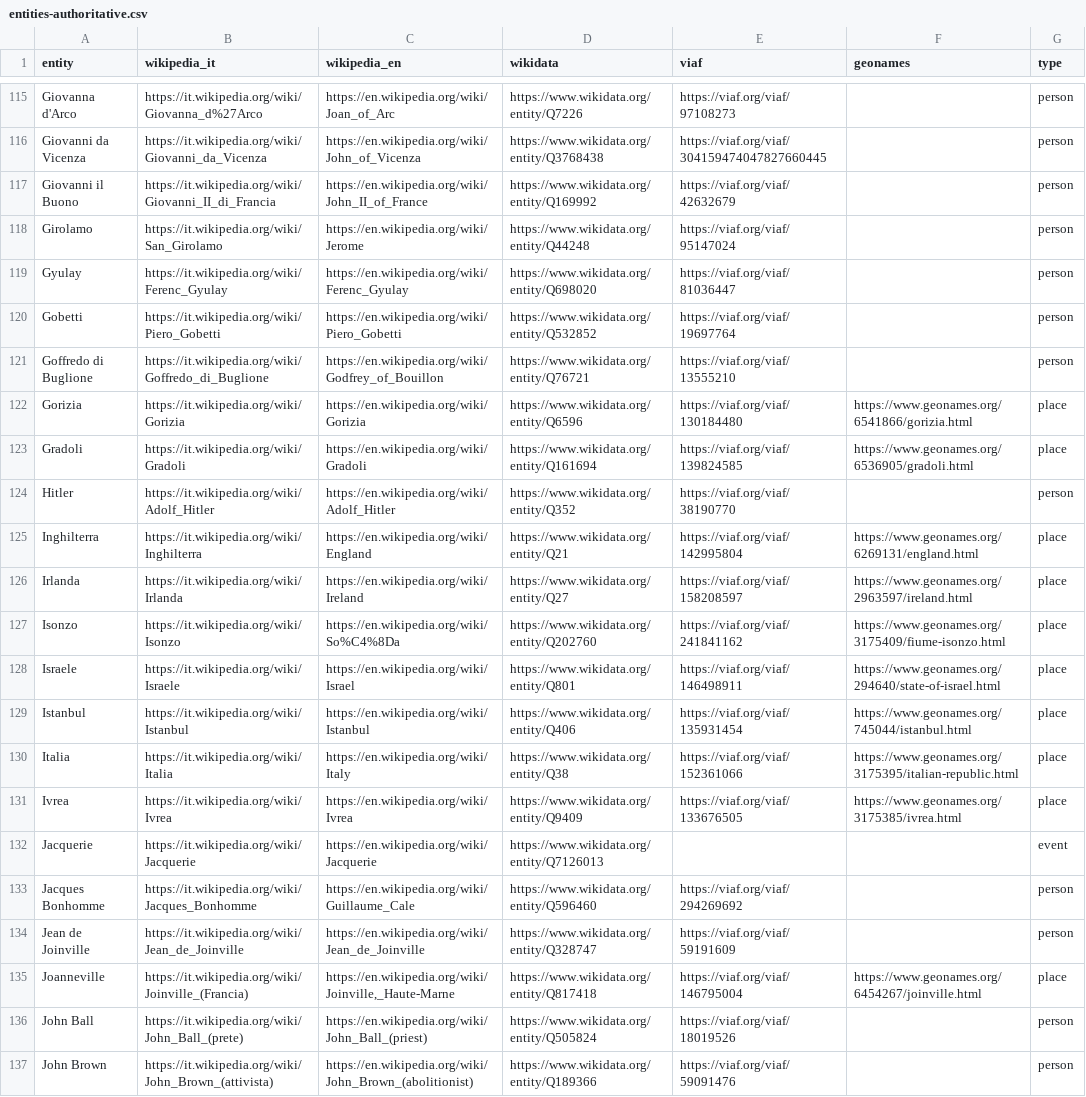
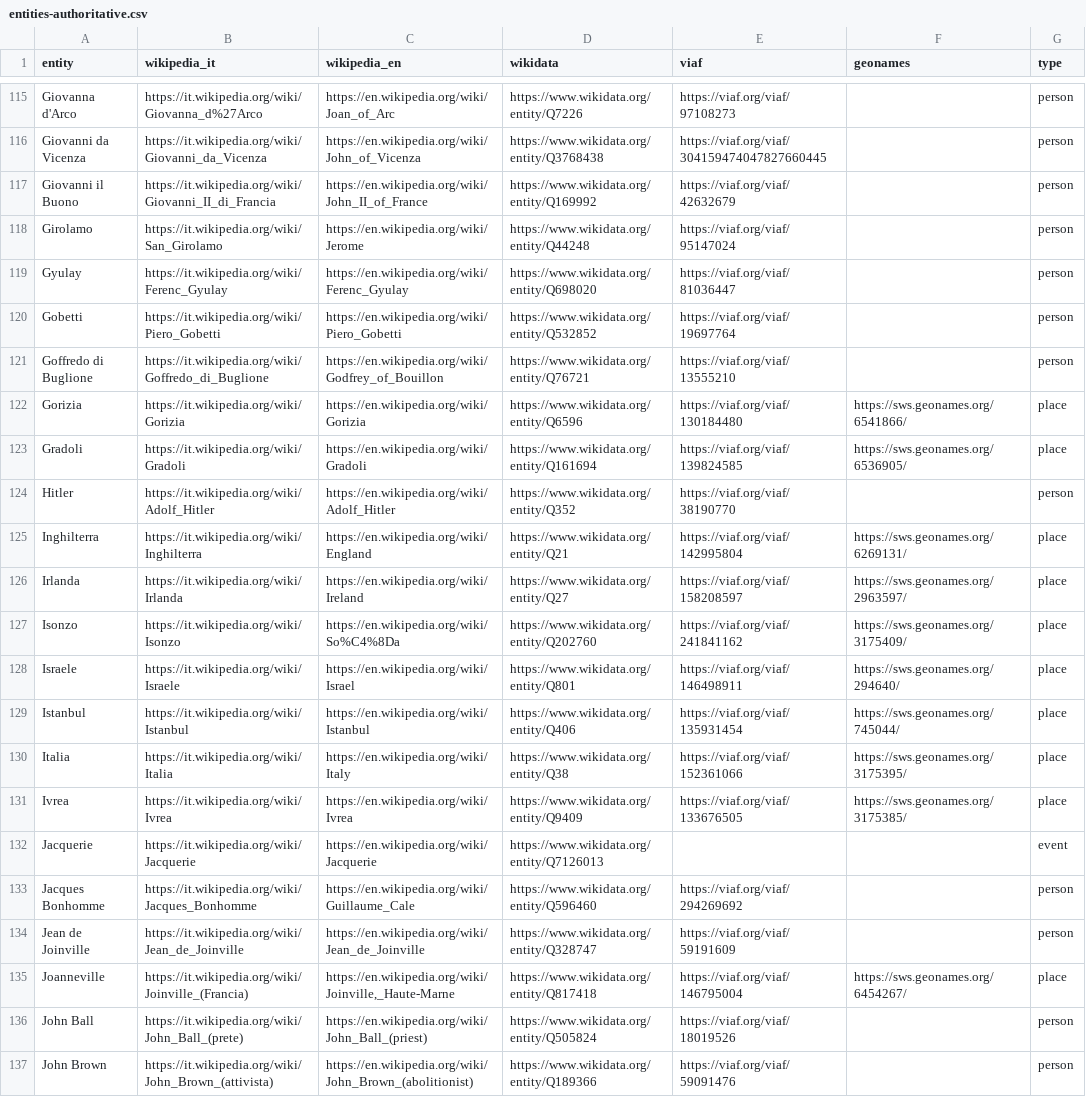
Before and after one commit to metamuses/barberotheca, a CSV file: metadata/entities-authoritative.csv, drawn as a sheet; only a part is shown, gaps mark what is left out; the diff covers the shown part only.

Commit message:
Use geonames sws endpoint instead of www

```diff
--- a/metadata/entities-authoritative.csv
+++ b/metadata/entities-authoritative.csv
@@ -121,12 +121,12 @@ Gobetti,https://it.wikipedia.org/wiki/Piero_Gobetti,https://en.wikipedia.org/wik
 Goffredo di Buglione,https://it.wikipedia.org/wiki/Goffredo_di_Buglione,https://en.wikipedia.org/wiki/Godfrey_of_Bouillon,https://www.wikidata.org/entity/Q76721,https://viaf.org/viaf/13555210,,person
-Gorizia,https://it.wikipedia.org/wiki/Gorizia,https://en.wikipedia.org/wiki/Gorizia,https://www.wikidata.org/entity/Q6596,https://viaf.org/viaf/130184480,https://www.geonames.org/6541866/gorizia.html,place
-Gradoli,https://it.wikipedia.org/wiki/Gradoli,https://en.wikipedia.org/wiki/Gradoli,https://www.wikidata.org/entity/Q161694,https://viaf.org/viaf/139824585,https://www.geonames.org/6536905/gradoli.html,place
+Gorizia,https://it.wikipedia.org/wiki/Gorizia,https://en.wikipedia.org/wiki/Gorizia,https://www.wikidata.org/entity/Q6596,https://viaf.org/viaf/130184480,https://sws.geonames.org/6541866/,place
+Gradoli,https://it.wikipedia.org/wiki/Gradoli,https://en.wikipedia.org/wiki/Gradoli,https://www.wikidata.org/entity/Q161694,https://viaf.org/viaf/139824585,https://sws.geonames.org/6536905/,place
 Hitler,https://it.wikipedia.org/wiki/Adolf_Hitler,https://en.wikipedia.org/wiki/Adolf_Hitler,https://www.wikidata.org/entity/Q352,https://viaf.org/viaf/38190770,,person
-Inghilterra,https://it.wikipedia.org/wiki/Inghilterra,https://en.wikipedia.org/wiki/England,https://www.wikidata.org/entity/Q21,https://viaf.org/viaf/142995804,https://www.geonames.org/6269131/england.html,place
-Irlanda,https://it.wikipedia.org/wiki/Irlanda,https://en.wikipedia.org/wiki/Ireland,https://www.wikidata.org/entity/Q27,https://viaf.org/viaf/158208597,https://www.geonames.org/2963597/ireland.html,place
-Isonzo,https://it.wikipedia.org/wiki/Isonzo,https://en.wikipedia.org/wiki/So%C4%8Da,https://www.wikidata.org/entity/Q202760,https://viaf.org/viaf/241841162,https://www.geonames.org/3175409/fiume-isonzo.html,place
-Israele,https://it.wikipedia.org/wiki/Israele,https://en.wikipedia.org/wiki/Israel,https://www.wikidata.org/entity/Q801,https://viaf.org/viaf/146498911,https://www.geonames.org/294640/state-of-israel.html,place
-Istanbul,https://it.wikipedia.org/wiki/Istanbul,https://en.wikipedia.org/wiki/Istanbul,https://www.wikidata.org/entity/Q406,https://viaf.org/viaf/135931454,https://www.geonames.org/745044/istanbul.html,place
-Italia,https://it.wikipedia.org/wiki/Italia,https://en.wikipedia.org/wiki/Italy,https://www.wikidata.org/entity/Q38,https://viaf.org/viaf/152361066,https://www.geonames.org/3175395/italian-republic.html,place
-Ivrea,https://it.wikipedia.org/wiki/Ivrea,https://en.wikipedia.org/wiki/Ivrea,https://www.wikidata.org/entity/Q9409,https://viaf.org/viaf/133676505,https://www.geonames.org/3175385/ivrea.html,place
+Inghilterra,https://it.wikipedia.org/wiki/Inghilterra,https://en.wikipedia.org/wiki/England,https://www.wikidata.org/entity/Q21,https://viaf.org/viaf/142995804,https://sws.geonames.org/6269131/,place
+Irlanda,https://it.wikipedia.org/wiki/Irlanda,https://en.wikipedia.org/wiki/Ireland,https://www.wikidata.org/entity/Q27,https://viaf.org/viaf/158208597,https://sws.geonames.org/2963597/,place
+Isonzo,https://it.wikipedia.org/wiki/Isonzo,https://en.wikipedia.org/wiki/So%C4%8Da,https://www.wikidata.org/entity/Q202760,https://viaf.org/viaf/241841162,https://sws.geonames.org/3175409/,place
+Israele,https://it.wikipedia.org/wiki/Israele,https://en.wikipedia.org/wiki/Israel,https://www.wikidata.org/entity/Q801,https://viaf.org/viaf/146498911,https://sws.geonames.org/294640/,place
+Istanbul,https://it.wikipedia.org/wiki/Istanbul,https://en.wikipedia.org/wiki/Istanbul,https://www.wikidata.org/entity/Q406,https://viaf.org/viaf/135931454,https://sws.geonames.org/745044/,place
+Italia,https://it.wikipedia.org/wiki/Italia,https://en.wikipedia.org/wiki/Italy,https://www.wikidata.org/entity/Q38,https://viaf.org/viaf/152361066,https://sws.geonames.org/3175395/,place
+Ivrea,https://it.wikipedia.org/wiki/Ivrea,https://en.wikipedia.org/wiki/Ivrea,https://www.wikidata.org/entity/Q9409,https://viaf.org/viaf/133676505,https://sws.geonames.org/3175385/,place
 Jacquerie,https://it.wikipedia.org/wiki/Jacquerie,https://en.wikipedia.org/wiki/Jacquerie,https://www.wikidata.org/entity/Q7126013,,,event
@@ -134,3 +134,3 @@ Jacques Bonhomme,https://it.wikipedia.org/wiki/Jacques_Bonhomme,https://en.wikip
 Jean de Joinville,https://it.wikipedia.org/wiki/Jean_de_Joinville,https://en.wikipedia.org/wiki/Jean_de_Joinville,https://www.wikidata.org/entity/Q328747,https://viaf.org/viaf/59191609,,person
-Joanneville,https://it.wikipedia.org/wiki/Joinville_(Francia),"https://en.wikipedia.org/wiki/Joinville,_Haute-Marne",https://www.wikidata.org/entity/Q817418,https://viaf.org/viaf/146795004,https://www.geonames.org/6454267/joinville.html,place
+Joanneville,https://it.wikipedia.org/wiki/Joinville_(Francia),"https://en.wikipedia.org/wiki/Joinville,_Haute-Marne",https://www.wikidata.org/entity/Q817418,https://viaf.org/viaf/146795004,https://sws.geonames.org/6454267/,place
 John Ball,https://it.wikipedia.org/wiki/John_Ball_(prete),https://en.wikipedia.org/wiki/John_Ball_(priest),https://www.wikidata.org/entity/Q505824,https://viaf.org/viaf/18019526,,person
```
Also changed, not shown: 106 edited cells elsewhere in this file, 1 other file.
